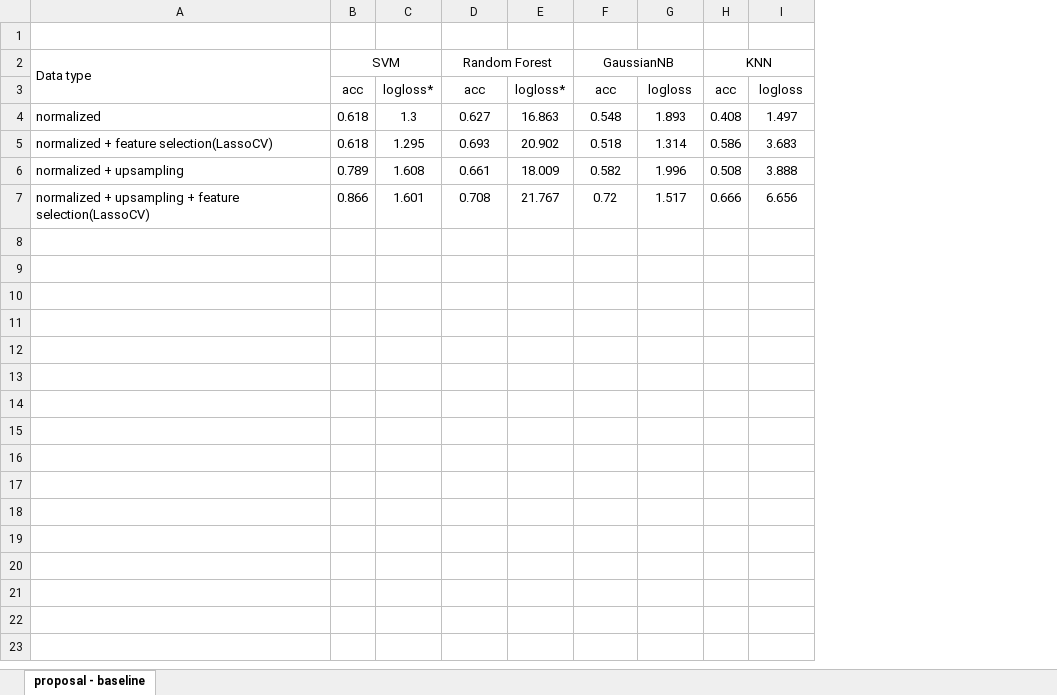
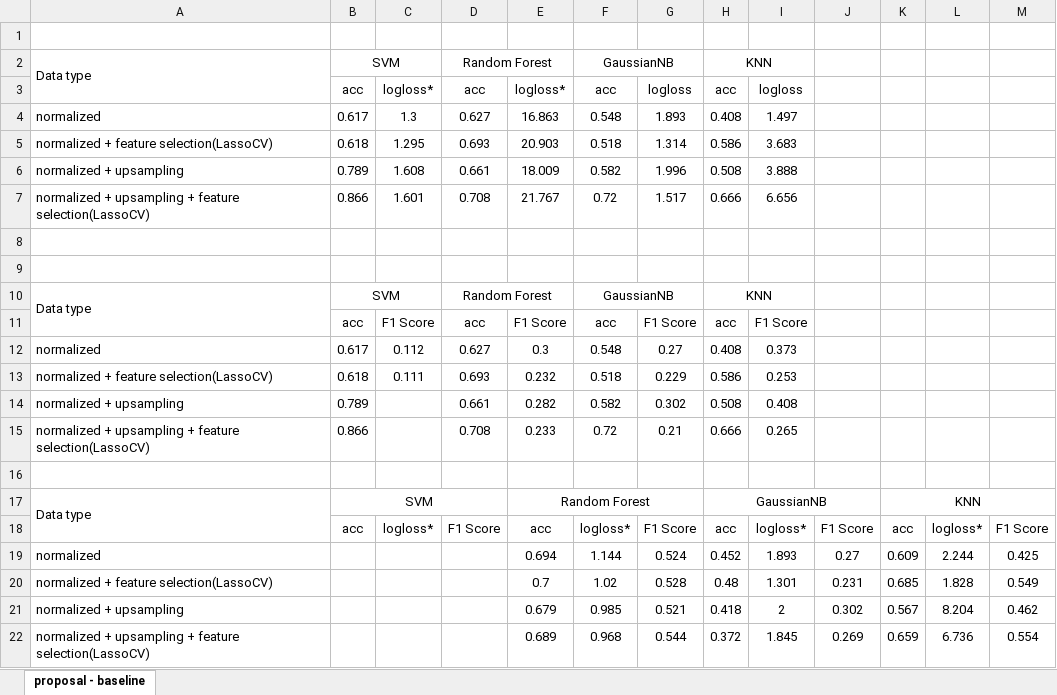
Before and after one commit to adam1214/ML_Final, an Excel workbook: results.xlsx, sheet proposal - baseline, drawn as a sheet; values as stored, in another font and other column widths than the file's, no borders; charts and pictures not drawn; the diff names each change by its address in the sheet, - before the commit and + after, or states it on an @@ line.

```diff
--- a/results.xlsx (sheet proposal - baseline)
+++ b/results.xlsx (sheet proposal - baseline)
+column J, empty
+column K, empty
+column L, empty
+column M, empty
-B4: 0.618
+B4: 0.617
-E5: 20.902
+E5: 20.903
+row 8: (empty)
+row 9: (empty)
+row 10: Data type | SVM |  | Random Forest |  | GaussianNB |  | KNN
+row 11:  | acc | F1 Score | acc | F1 Score | acc | F1 Score | acc | F1 Score
+row 12: normalized | 0.617 | 0.112 | 0.627 | 0.3 | 0.548 | 0.27 | 0.408 | 0.373
+row 13: normalized + feature selection(LassoCV) | 0.618 | 0.111 | 0.693 | 0.232 | 0.518 | 0.229 | 0.586 | 0.253
+row 14: normalized + upsampling | 0.789 |  | 0.661 | 0.282 | 0.582 | 0.302 | 0.508 | 0.408
+row 15: normalized + upsampling + feature selection(LassoCV) | 0.866 |  | 0.708 | 0.233 | 0.72 | 0.21 | 0.666 | 0.265
+row 16: (empty)
+row 17: Data type | SVM |  |  | Random Forest |  |  | GaussianNB |  |  | KNN
+row 18:  | acc | logloss* | F1 Score | acc | logloss* | F1 Score | acc | logloss* | F1 Score | acc | logloss* | F1 Score
+row 19: normalized |  |  |  | 0.694 | 1.144 | 0.524 | 0.452 | 1.893 | 0.27 | 0.609 | 2.244 | 0.425
+row 20: normalized + feature selection(LassoCV) |  |  |  | 0.7 | 1.02 | 0.528 | 0.48 | 1.301 | 0.231 | 0.685 | 1.828 | 0.549
+row 21: normalized + upsampling |  |  |  | 0.679 | 0.985 | 0.521 | 0.418 | 2 | 0.302 | 0.567 | 8.204 | 0.462
+row 22: normalized + upsampling + feature selection(LassoCV) |  |  |  | 0.689 | 0.968 | 0.544 | 0.372 | 1.845 | 0.269 | 0.659 | 6.736 | 0.554
```
Also changed, not shown: charts or pictures, 4 other files.
